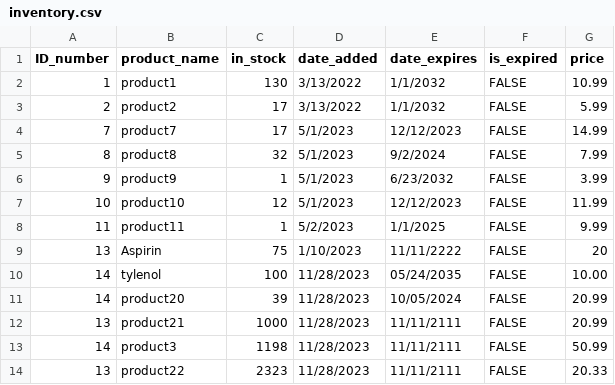
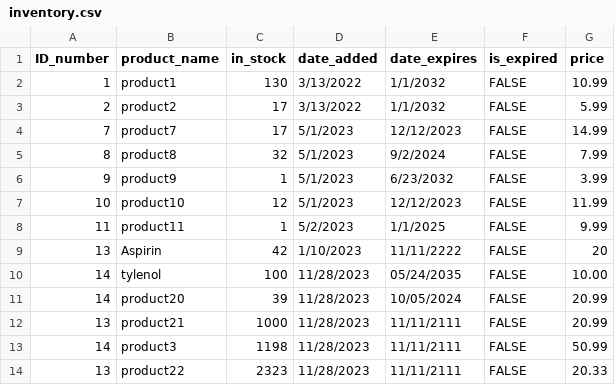
Before and after one commit to hpearl725/SFWE_403_TEAM_1, a CSV file: GUI/inventory.csv, drawn as a sheet.

```diff
--- a/GUI/inventory.csv
+++ b/GUI/inventory.csv
@@ -8,3 +8,3 @@ ID_number,product_name,in_stock,date_added,date_expires,is_expired,price
 11,product11,1,5/2/2023,1/1/2025,FALSE,9.99
-13,Aspirin,75,1/10/2023,11/11/2222,FALSE,20
+13,Aspirin,42,1/10/2023,11/11/2222,FALSE,20
 14,tylenol,100,11/28/2023,05/24/2035,FALSE,10.00
```
Also changed, not shown: 3 other files.
